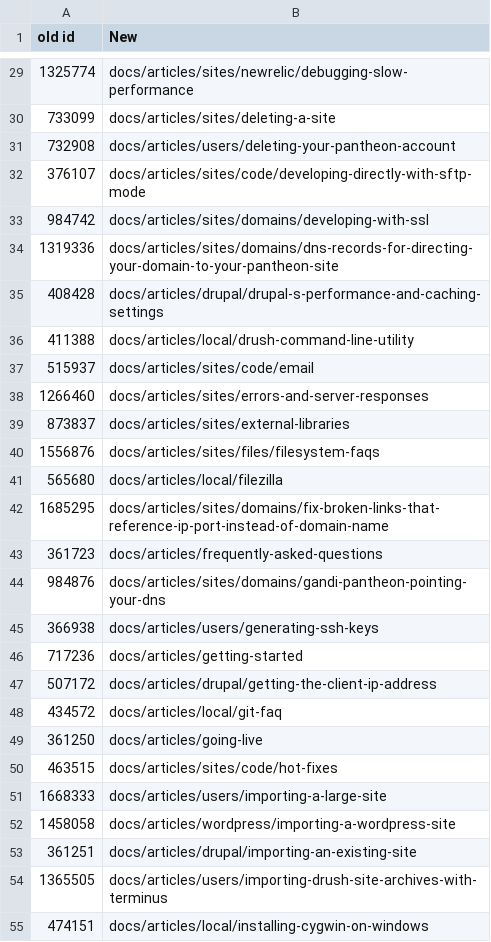
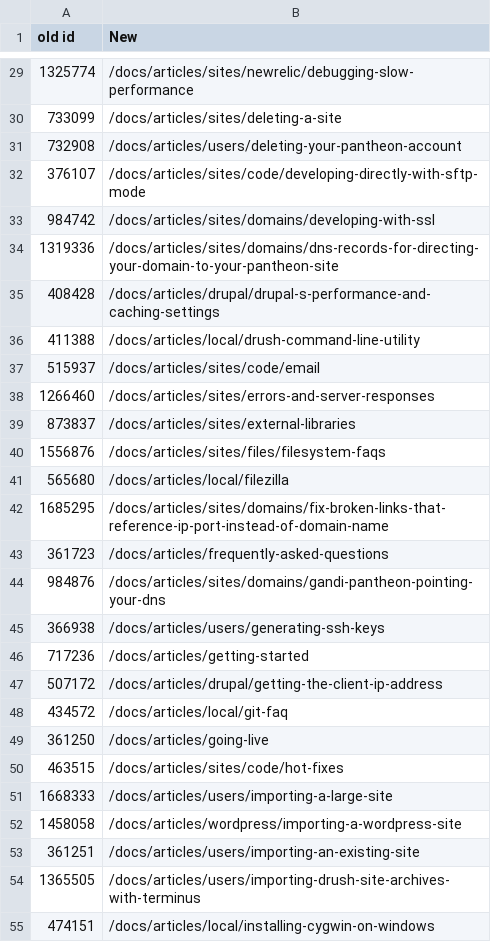
Before and after one commit to pantheon-systems/documentation, a CSV file: scripts/redirects.csv, drawn as a sheet; only a part is shown, gaps mark what is left out; the diff covers the shown part only.

```diff
--- a/scripts/redirects.csv
+++ b/scripts/redirects.csv
@@ -29,27 +29,27 @@ old id,New
-1325774,docs/articles/sites/newrelic/debugging-slow-performance
-733099,docs/articles/sites/deleting-a-site
-732908,docs/articles/users/deleting-your-pantheon-account
-376107,docs/articles/sites/code/developing-directly-with-sftp-mode
-984742,docs/articles/sites/domains/developing-with-ssl
-1319336,docs/articles/sites/domains/dns-records-for-directing-your-domain-to-your-pantheon-site
-408428,docs/articles/drupal/drupal-s-performance-and-caching-settings
-411388,docs/articles/local/drush-command-line-utility
-515937,docs/articles/sites/code/email
-1266460,docs/articles/sites/errors-and-server-responses
-873837,docs/articles/sites/external-libraries
-1556876,docs/articles/sites/files/filesystem-faqs
-565680,docs/articles/local/filezilla
-1685295,docs/articles/sites/domains/fix-broken-links-that-reference-ip-port-instead-of-domain-name
-361723,docs/articles/frequently-asked-questions
-984876,docs/articles/sites/domains/gandi-pantheon-pointing-your-dns
-366938,docs/articles/users/generating-ssh-keys
-717236,docs/articles/getting-started
-507172,docs/articles/drupal/getting-the-client-ip-address
-434572,docs/articles/local/git-faq
-361250,docs/articles/going-live
-463515,docs/articles/sites/code/hot-fixes
-1668333,docs/articles/users/importing-a-large-site
-1458058,docs/articles/wordpress/importing-a-wordpress-site
-361251,docs/articles/drupal/importing-an-existing-site
-1365505,docs/articles/users/importing-drush-site-archives-with-terminus
-474151,docs/articles/local/installing-cygwin-on-windows
+1325774,/docs/articles/sites/newrelic/debugging-slow-performance
+733099,/docs/articles/sites/deleting-a-site
+732908,/docs/articles/users/deleting-your-pantheon-account
+376107,/docs/articles/sites/code/developing-directly-with-sftp-mode
+984742,/docs/articles/sites/domains/developing-with-ssl
+1319336,/docs/articles/sites/domains/dns-records-for-directing-your-domain-to-your-pantheon-site
+408428,/docs/articles/drupal/drupal-s-performance-and-caching-settings
+411388,/docs/articles/local/drush-command-line-utility
+515937,/docs/articles/sites/code/email
+1266460,/docs/articles/sites/errors-and-server-responses
+873837,/docs/articles/sites/external-libraries
+1556876,/docs/articles/sites/files/filesystem-faqs
+565680,/docs/articles/local/filezilla
+1685295,/docs/articles/sites/domains/fix-broken-links-that-reference-ip-port-instead-of-domain-name
+361723,/docs/articles/frequently-asked-questions
+984876,/docs/articles/sites/domains/gandi-pantheon-pointing-your-dns
+366938,/docs/articles/users/generating-ssh-keys
+717236,/docs/articles/getting-started
+507172,/docs/articles/drupal/getting-the-client-ip-address
+434572,/docs/articles/local/git-faq
+361250,/docs/articles/going-live
+463515,/docs/articles/sites/code/hot-fixes
+1668333,/docs/articles/users/importing-a-large-site
+1458058,/docs/articles/wordpress/importing-a-wordpress-site
+361251,/docs/articles/users/importing-an-existing-site
+1365505,/docs/articles/users/importing-drush-site-archives-with-terminus
+474151,/docs/articles/local/installing-cygwin-on-windows
```
Also changed, not shown: 96 edited cells elsewhere in this file, 1 other file.
